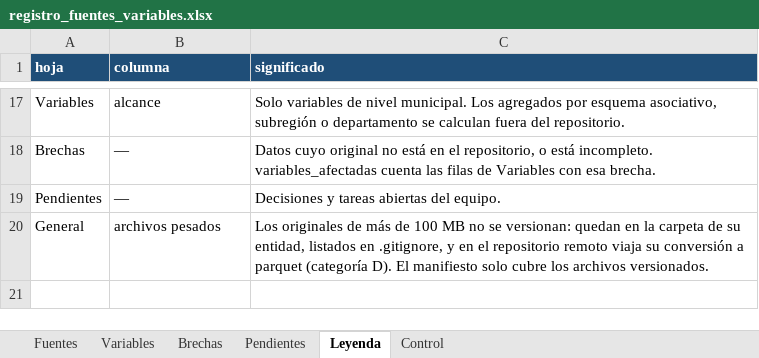
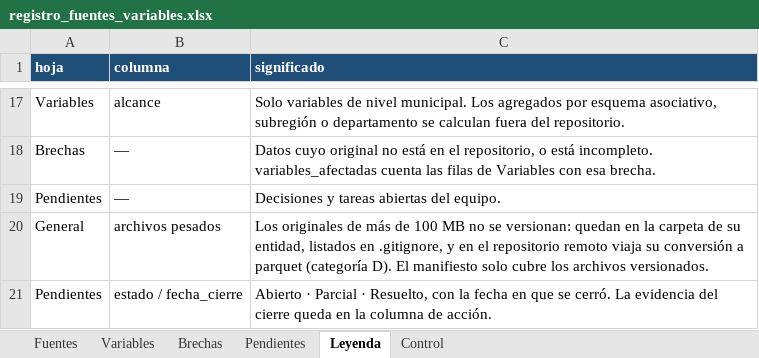
Before and after one commit to TheMrEstrada/Data-Gobierno-Democracia, an Excel workbook: registro_fuentes_variables.xlsx, sheet Leyenda, drawn as a sheet; only a part is shown, gaps mark what is left out; values as stored, in another font and other column widths than the file's, no borders; the diff names each change by its address in the sheet, - before the commit and + after, or states it on an @@ line.

```diff
--- a/registro_fuentes_variables.xlsx (sheet Leyenda)
+++ b/registro_fuentes_variables.xlsx (sheet Leyenda)
+row 21: Pendientes | estado / fecha_cierre | Abierto · Parcial · Resuelto, con la fecha en que se cerró. La evidencia del cierre queda en la columna de acción.
```
Also changed, not shown: sheet Fuentes, sheet Pendientes, sheet Control, 5 other files.
